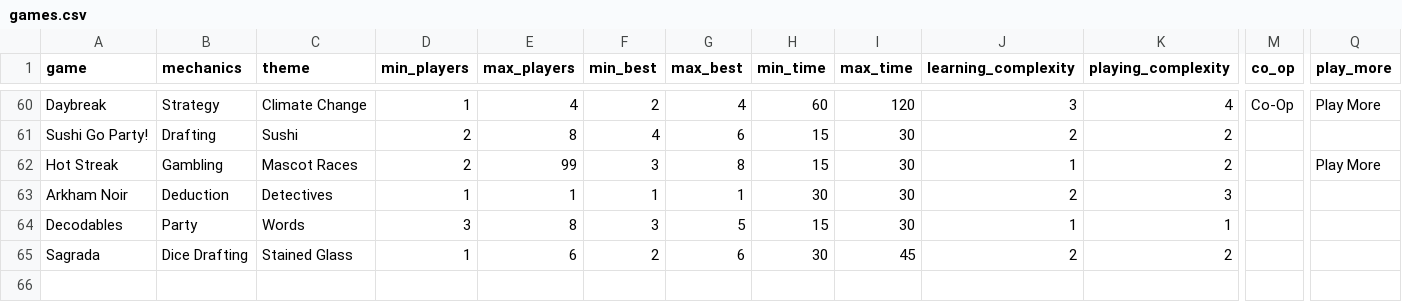
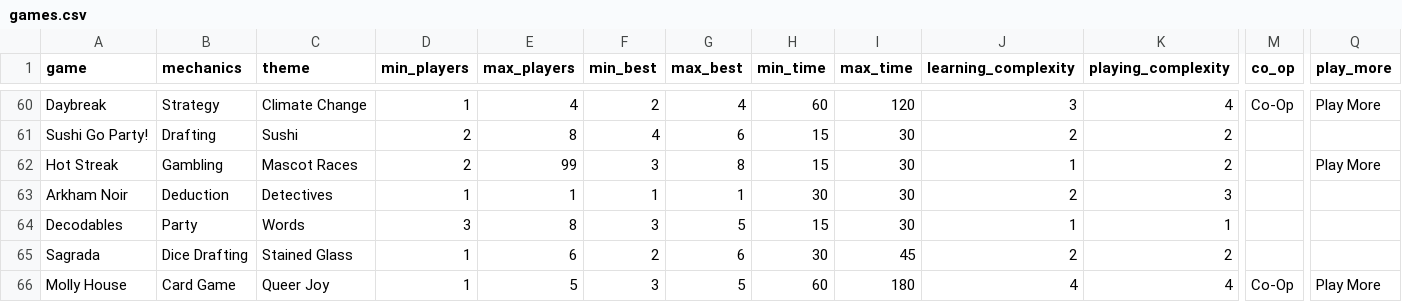
Before and after one commit to carey-james/Games-List, a CSV file: games.csv, drawn as a sheet; only a part is shown, gaps mark what is left out; rows hold the shown columns only; the diff names each change by its address in the sheet, - before the commit and + after, or states it on an @@ line.

```diff
--- a/games.csv
+++ b/games.csv
+row 66: Molly House | Card Game | Queer Joy | 1 | 5 | 3 | 5 | 60 | 180 | 4 | 4 | Co-Op | Play More
```
Also changed, not shown: feedback.csv.
